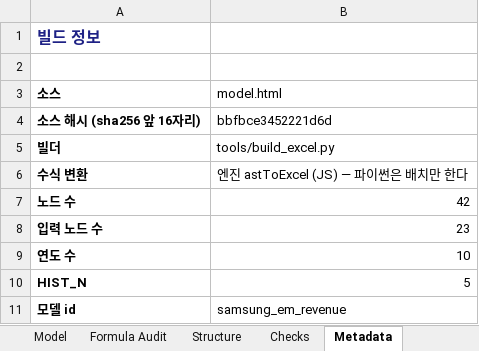
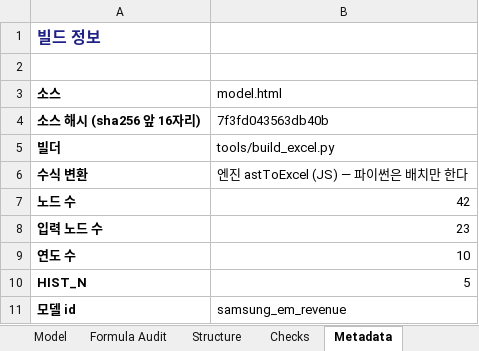
Before and after one commit to hwang-joonha/stock1, an Excel workbook: companies/samsung-em/model.xlsx, sheet Metadata, drawn as a sheet; values as stored, in another font and other column widths than the file's, no borders; the diff names each change by its address in the sheet, - before the commit and + after, or states it on an @@ line.

```diff
--- a/companies/samsung-em/model.xlsx (sheet Metadata)
+++ b/companies/samsung-em/model.xlsx (sheet Metadata)
-B4 (model.html): bbfbce3452221d6d
+B4 (model.html): 7f3fd043563db40b
```
Also changed, not shown: companies/ktg/model.xlsx, 4 other files.
